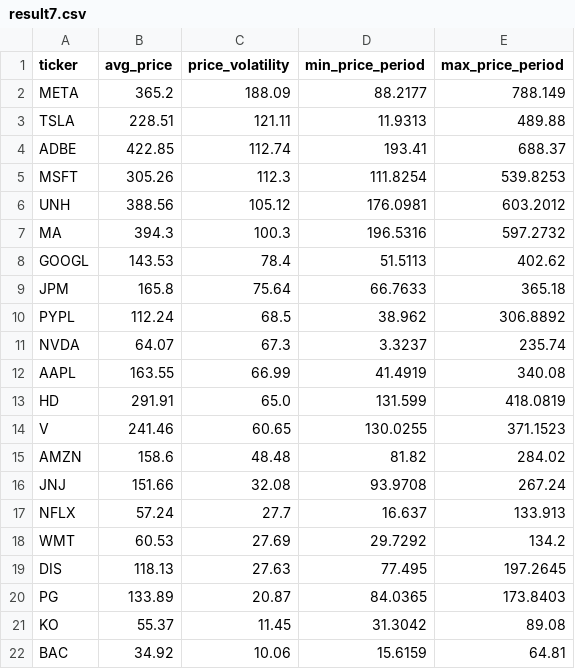
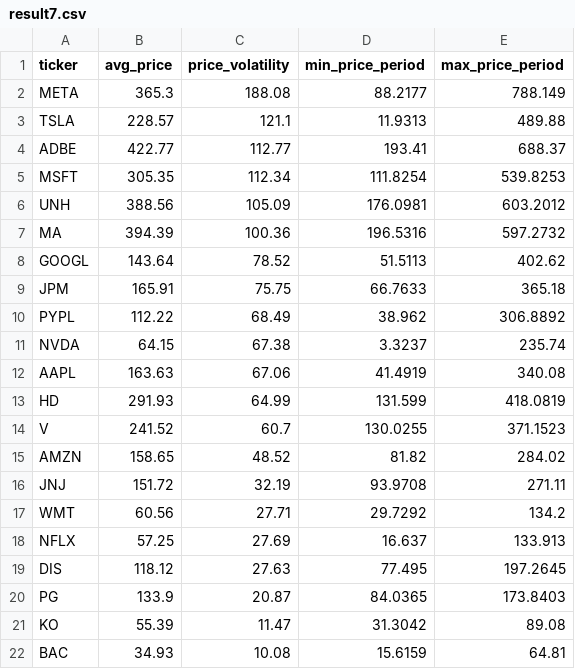
Before and after one commit to laihoangson/financial-analytic, a CSV file: data/query_data/result7.csv, drawn as a sheet.

Commit message:
Phase 2: Update SQL query results from Supabase

```diff
--- a/data/query_data/result7.csv
+++ b/data/query_data/result7.csv
@@ -1,22 +1,22 @@
 ticker,avg_price,price_volatility,min_price_period,max_price_period
-META,365.2,188.09,88.2177,788.149
-TSLA,228.51,121.11,11.9313,489.88
-ADBE,422.85,112.74,193.41,688.37
-MSFT,305.26,112.3,111.8254,539.8253
-UNH,388.56,105.12,176.0981,603.2012
-MA,394.3,100.3,196.5316,597.2732
-GOOGL,143.53,78.4,51.5113,402.62
-JPM,165.8,75.64,66.7633,365.18
-PYPL,112.24,68.5,38.962,306.8892
-NVDA,64.07,67.3,3.3237,235.74
-AAPL,163.55,66.99,41.4919,340.08
-HD,291.91,65.0,131.599,418.0819
-V,241.46,60.65,130.0255,371.1523
-AMZN,158.6,48.48,81.82,284.02
-JNJ,151.66,32.08,93.9708,267.24
-NFLX,57.24,27.7,16.637,133.913
-WMT,60.53,27.69,29.7292,134.2
-DIS,118.13,27.63,77.495,197.2645
-PG,133.89,20.87,84.0365,173.8403
-KO,55.37,11.45,31.3042,89.08
-BAC,34.92,10.06,15.6159,64.81
+META,365.3,188.08,88.2177,788.149
+TSLA,228.57,121.1,11.9313,489.88
+ADBE,422.77,112.77,193.41,688.37
+MSFT,305.35,112.34,111.8254,539.8253
+UNH,388.56,105.09,176.0981,603.2012
+MA,394.39,100.36,196.5316,597.2732
+GOOGL,143.64,78.52,51.5113,402.62
+JPM,165.91,75.75,66.7633,365.18
+PYPL,112.22,68.49,38.962,306.8892
+NVDA,64.15,67.38,3.3237,235.74
+AAPL,163.63,67.06,41.4919,340.08
+HD,291.93,64.99,131.599,418.0819
+V,241.52,60.7,130.0255,371.1523
+AMZN,158.65,48.52,81.82,284.02
+JNJ,151.72,32.19,93.9708,271.11
+WMT,60.56,27.71,29.7292,134.2
+NFLX,57.25,27.69,16.637,133.913
+DIS,118.12,27.63,77.495,197.2645
+PG,133.9,20.87,84.0365,173.8403
+KO,55.39,11.47,31.3042,89.08
+BAC,34.93,10.08,15.6159,64.81
```
Also changed, not shown: data/query_data/result6.csv, data/query_data/result8.csv.
